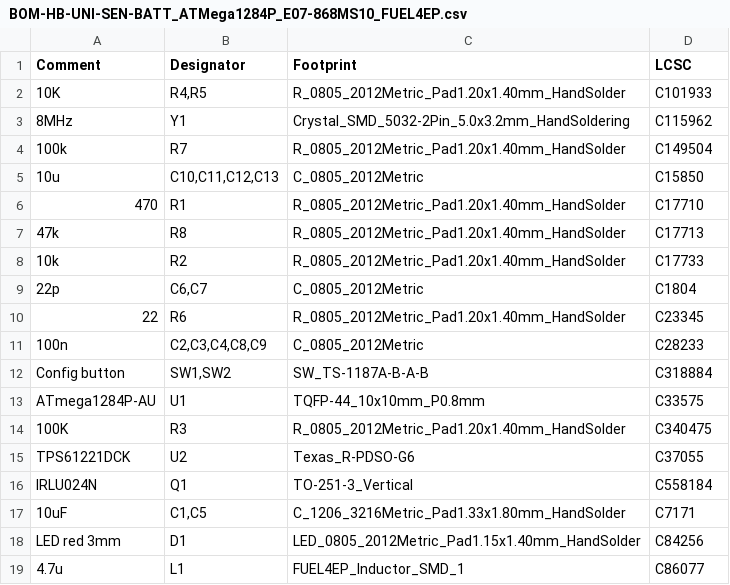
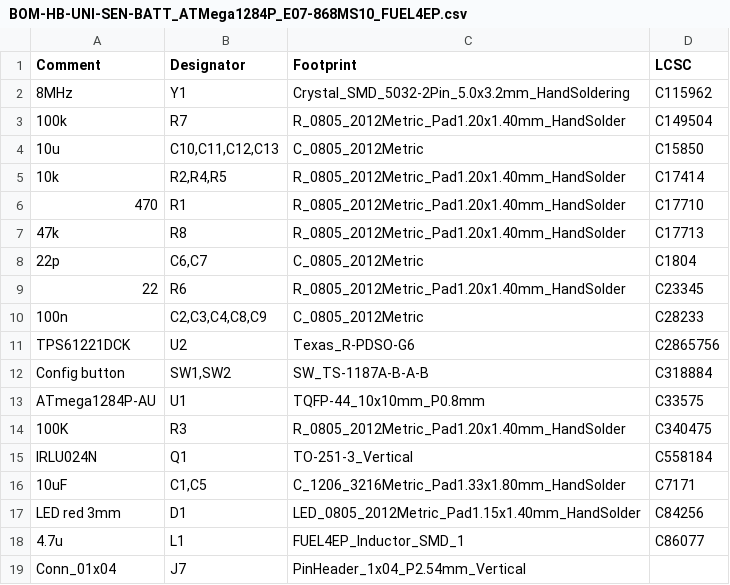
Before and after one commit to FUEL4EP/HomeAutomation, a CSV file: AsksinPP_developments/PCBs/HB-UNI-SEN-BATT_ATMega1284P_E07-868MS10_FUEL4EP/jlcpcb/production_files/BOM-HB-UNI-SEN-BATT_ATMega1284P_E07-868MS10_FUEL4EP.csv, drawn as a sheet; only a part is shown; the shorter side is filled out with more unchanged rows.

```diff
--- a/AsksinPP_developments/PCBs/HB-UNI-SEN-BATT_ATMega1284P_E07-868MS10_FUEL4EP/jlcpcb/production_files/BOM-HB-UNI-SEN-BATT_ATMega1284P_E07-868MS10_FUEL4EP.csv
+++ b/AsksinPP_developments/PCBs/HB-UNI-SEN-BATT_ATMega1284P_E07-868MS10_FUEL4EP/jlcpcb/production_files/BOM-HB-UNI-SEN-BATT_ATMega1284P_E07-868MS10_FUEL4EP.csv
@@ -1,3 +1,2 @@
 Comment,Designator,Footprint,LCSC
-10K,"R4,R5",R_0805_2012Metric_Pad1.20x1.40mm_HandSolder,C101933
 8MHz,Y1,Crystal_SMD_5032-2Pin_5.0x3.2mm_HandSoldering,C115962
@@ -5,5 +4,5 @@ Comment,Designator,Footprint,LCSC
 10u,"C10,C11,C12,C13",C_0805_2012Metric,C15850
+10k,"R2,R4,R5",R_0805_2012Metric_Pad1.20x1.40mm_HandSolder,C17414
 470,R1,R_0805_2012Metric_Pad1.20x1.40mm_HandSolder,C17710
 47k,R8,R_0805_2012Metric_Pad1.20x1.40mm_HandSolder,C17713
-10k,R2,R_0805_2012Metric_Pad1.20x1.40mm_HandSolder,C17733
 22p,"C6,C7",C_0805_2012Metric,C1804
@@ -11,2 +10,3 @@ Comment,Designator,Footprint,LCSC
 100n,"C2,C3,C4,C8,C9",C_0805_2012Metric,C28233
+TPS61221DCK,U2,Texas_R-PDSO-G6,C2865756
 Config button,"SW1,SW2",SW_TS-1187A-B-A-B,C318884
@@ -14,3 +14,2 @@ ATmega1284P-AU,U1,TQFP-44_10x10mm_P0.8mm,C33575
 100K,R3,R_0805_2012Metric_Pad1.20x1.40mm_HandSolder,C340475
-TPS61221DCK,U2,Texas_R-PDSO-G6,C37055
 IRLU024N,Q1,TO-251-3_Vertical,C558184
```
Also changed, not shown: AsksinPP_developments/PCBs/HB-UNI-SEN-BATT_ATMega1284P_E07-868MS10_FUEL4EP/jlcpcb/production_files/CPL-HB-UNI-SEN-BATT_ATMega1284P_E07-868MS10_FUEL4EP.csv, 38 other files.
